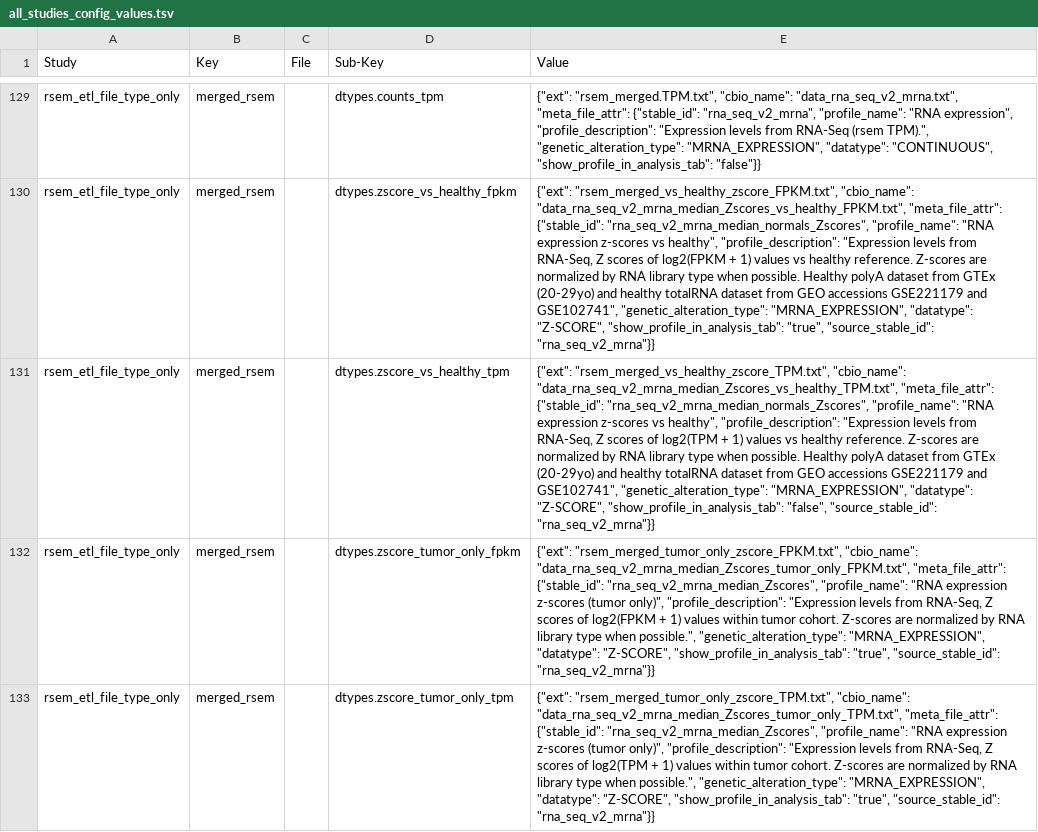
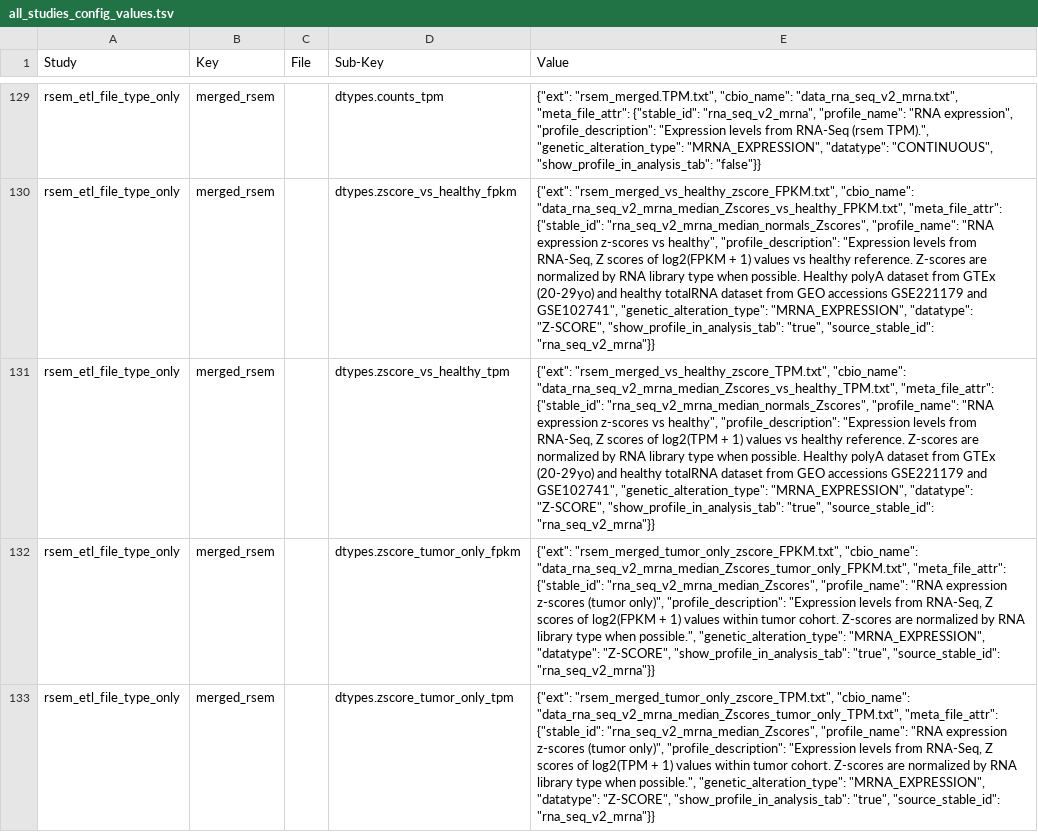
Before and after one commit to kids-first/kf-cbioportal-etl, a TSV file: cbioportal_etl/STUDY_CONFIGS/all_studies_config_values.tsv, drawn as a sheet; only a part is shown, gaps mark what is left out; the diff names each change by its address in the sheet, - before the commit and + after, or states it on an @@ line.

Commit message:
Update cbioportal_etl/STUDY_CONFIGS/all_studies_config_values.tsv
Co-authored-by: Miguel Brown <miguel.a.brown@gmail.com>

```diff
--- a/cbioportal_etl/STUDY_CONFIGS/all_studies_config_values.tsv
+++ b/cbioportal_etl/STUDY_CONFIGS/all_studies_config_values.tsv
-E131 (Value): …"Z-SCORE", "show_profile_in_analysis_tab": "false", "source_stable_id": "rna_seq_v2_mrna"}}
+E131 (Value): …"Z-SCORE", "show_profile_in_analysis_tab": "true", "source_stable_id": "rna_seq_v2_mrna"}}
```
